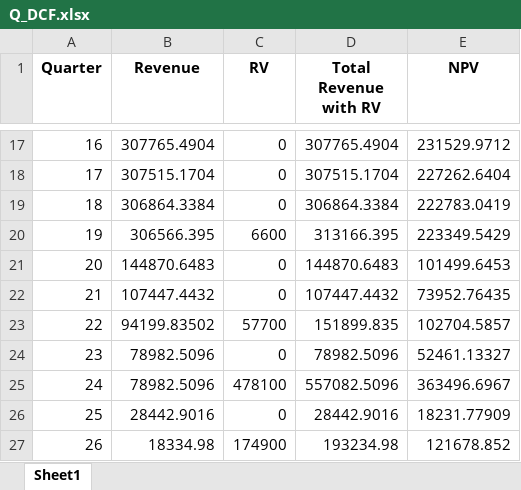
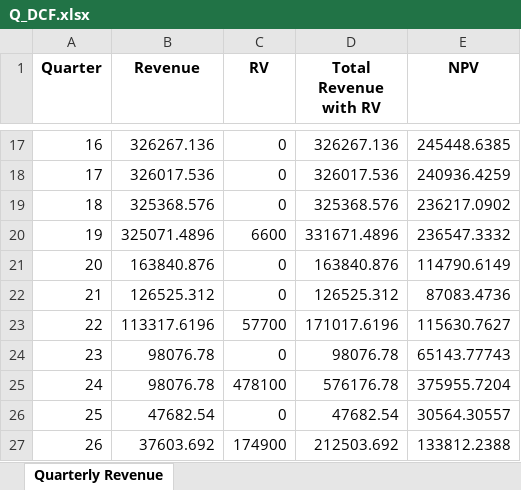
Before and after one commit to elcacique69/DCF---Portfolio-Acquisition-Tool, an Excel workbook: Q_DCF.xlsx, sheet Quarterly Revenue, drawn as a sheet; only a part is shown, gaps mark what is left out; values as stored, in another font and other column widths than the file's, no borders; the diff covers the shown part only; the diff names each change by its address in the sheet, - before the commit and + after, or states it on an @@ line.

```diff
--- a/Q_DCF.xlsx (sheet Quarterly Revenue)
+++ b/Q_DCF.xlsx (sheet Quarterly Revenue)
-sheet tab: Sheet1
+sheet tab: Quarterly Revenue
-B17 (Revenue): 307765.4904
+B17 (Revenue): 326267.136
-D17 (Total Revenue with RV): 307765.4904
+D17 (Total Revenue with RV): 326267.136
-E17 (NPV): 231529.9712
+E17 (NPV): 245448.6385
-B18 (Revenue): 307515.1704
+B18 (Revenue): 326017.536
-D18 (Total Revenue with RV): 307515.1704
+D18 (Total Revenue with RV): 326017.536
-E18 (NPV): 227262.6404
+E18 (NPV): 240936.4259
-B19 (Revenue): 306864.3384
+B19 (Revenue): 325368.576
-D19 (Total Revenue with RV): 306864.3384
+D19 (Total Revenue with RV): 325368.576
-E19 (NPV): 222783.0419
+E19 (NPV): 236217.0902
-B20 (Revenue): 306566.395
+B20 (Revenue): 325071.4896
-D20 (Total Revenue with RV): 313166.395
+D20 (Total Revenue with RV): 331671.4896
-E20 (NPV): 223349.5429
+E20 (NPV): 236547.3332
-B21 (Revenue): 144870.6483
+B21 (Revenue): 163840.876
-D21 (Total Revenue with RV): 144870.6483
+D21 (Total Revenue with RV): 163840.876
-E21 (NPV): 101499.6453
+E21 (NPV): 114790.6149
-B22 (Revenue): 107447.4432
+B22 (Revenue): 126525.312
-D22 (Total Revenue with RV): 107447.4432
+D22 (Total Revenue with RV): 126525.312
-E22 (NPV): 73952.76435
+E22 (NPV): 87083.4736
-B23 (Revenue): 94199.83502
+B23 (Revenue): 113317.6196
-D23 (Total Revenue with RV): 151899.835
+D23 (Total Revenue with RV): 171017.6196
-E23 (NPV): 102704.5857
+E23 (NPV): 115630.7627
-B24:B25 (Revenue): 78982.5096
+B24:B25 (Revenue): 98076.78
-D24 (Total Revenue with RV): 78982.5096
+D24 (Total Revenue with RV): 98076.78
-E24 (NPV): 52461.13327
+E24 (NPV): 65143.77743
-D25 (Total Revenue with RV): 557082.5096
+D25 (Total Revenue with RV): 576176.78
-E25 (NPV): 363496.6967
+E25 (NPV): 375955.7204
-B26 (Revenue): 28442.9016
+B26 (Revenue): 47682.54
-D26 (Total Revenue with RV): 28442.9016
+D26 (Total Revenue with RV): 47682.54
-E26 (NPV): 18231.77909
+E26 (NPV): 30564.30557
-B27 (Revenue): 18334.98
+B27 (Revenue): 37603.692
-D27 (Total Revenue with RV): 193234.98
+D27 (Total Revenue with RV): 212503.692
-E27 (NPV): 121678.852
+E27 (NPV): 133812.2388
```
Also changed, not shown: 84 edited cells elsewhere in this sheet, 4 other files.
